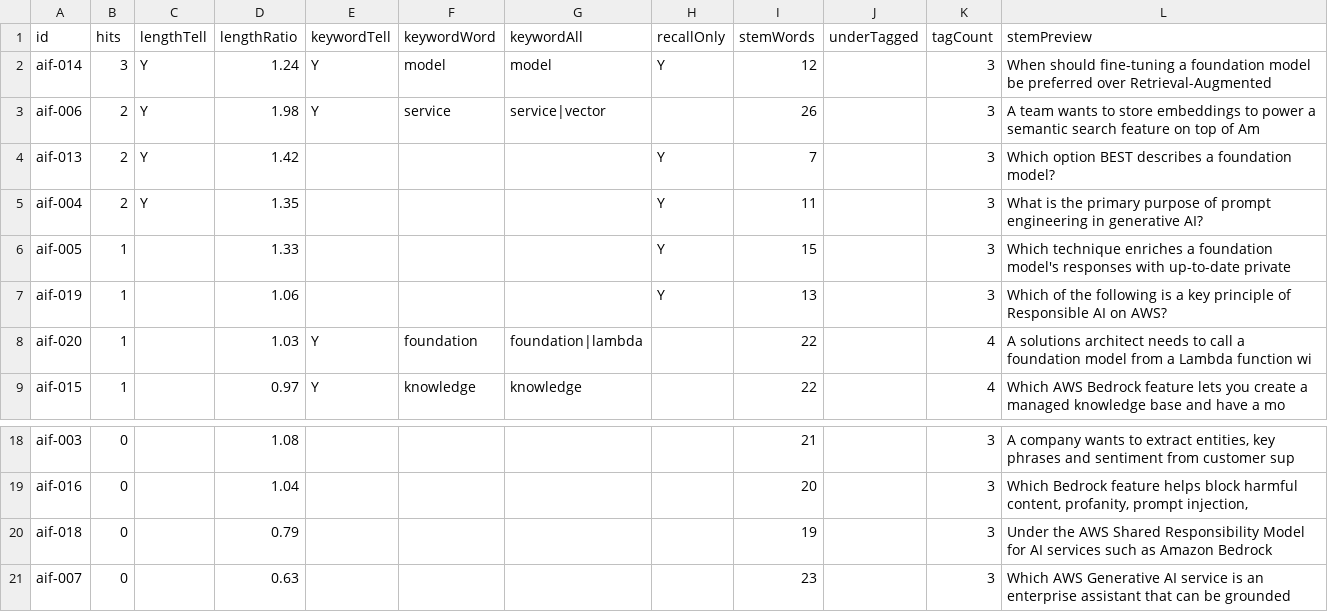
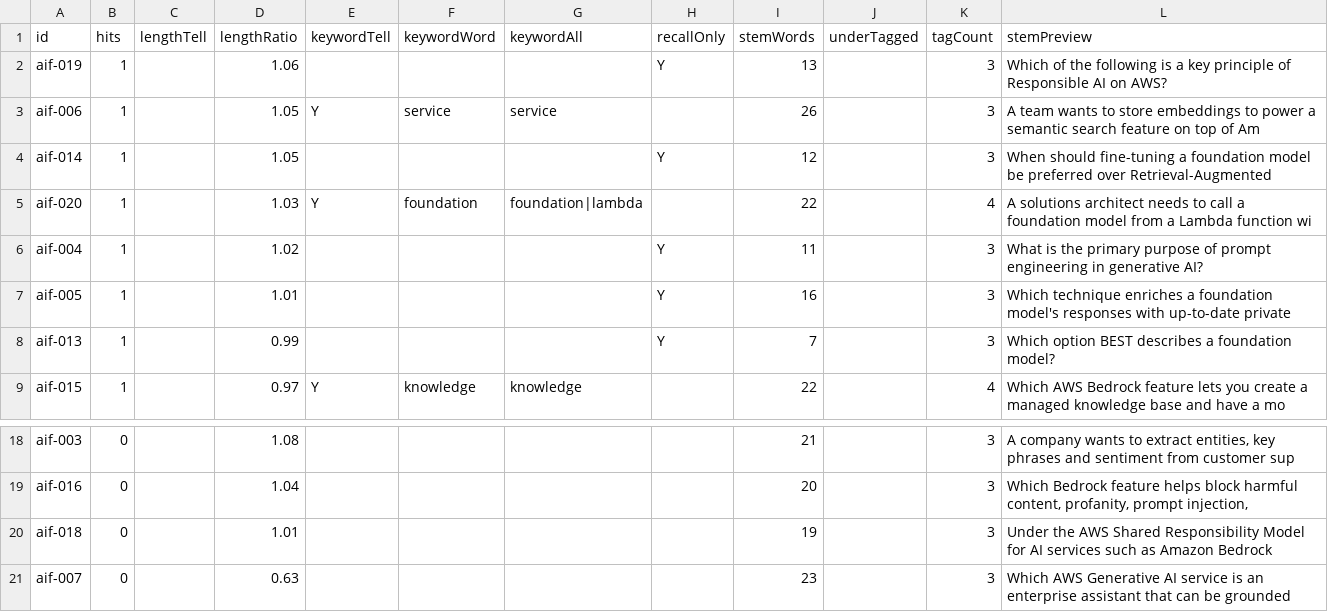
Before and after one commit to daitenkutarojurai-ai/itcertifweb, a CSV file: audits/questions/aws-aif-c01.csv, drawn as a sheet; only a part is shown, gaps mark what is left out.

```diff
--- a/audits/questions/aws-aif-c01.csv
+++ b/audits/questions/aws-aif-c01.csv
@@ -1,9 +1,9 @@
 id,hits,lengthTell,lengthRatio,keywordTell,keywordWord,keywordAll,recallOnly,stemWords,underTagged,tagCount,stemPreview
-"aif-014","3","Y","1.24","Y","model","model","Y","12","","3","When should fine-tuning a foundation model be preferred over Retrieval-Augmented"
-"aif-006","2","Y","1.98","Y","service","service|vector","","26","","3","A team wants to store embeddings to power a semantic search feature on top of Am"
-"aif-013","2","Y","1.42","","","","Y","7","","3","Which option BEST describes a foundation model?"
-"aif-004","2","Y","1.35","","","","Y","11","","3","What is the primary purpose of prompt engineering in generative AI?"
-"aif-005","1","","1.33","","","","Y","15","","3","Which technique enriches a foundation model's responses with up-to-date private "
 "aif-019","1","","1.06","","","","Y","13","","3","Which of the following is a key principle of Responsible AI on AWS?"
+"aif-006","1","","1.05","Y","service","service","","26","","3","A team wants to store embeddings to power a semantic search feature on top of Am"
+"aif-014","1","","1.05","","","","Y","12","","3","When should fine-tuning a foundation model be preferred over Retrieval-Augmented"
 "aif-020","1","","1.03","Y","foundation","foundation|lambda","","22","","4","A solutions architect needs to call a foundation model from a Lambda function wi"
+"aif-004","1","","1.02","","","","Y","11","","3","What is the primary purpose of prompt engineering in generative AI?"
+"aif-005","1","","1.01","","","","Y","16","","3","Which technique enriches a foundation model's responses with up-to-date private "
+"aif-013","1","","0.99","","","","Y","7","","3","Which option BEST describes a foundation model?"
 "aif-015","1","","0.97","Y","knowledge","knowledge","","22","","4","Which AWS Bedrock feature lets you create a managed knowledge base and have a mo"
@@ -19,3 +19,3 @@ id,hits,lengthTell,lengthRatio,keywordTell,keywordWord,keywordAll,recallOnly,ste
 "aif-016","0","","1.04","","","","","20","","3","Which Bedrock feature helps block harmful content, profanity, prompt injection, "
-"aif-018","0","","0.79","","","","","19","","3","Under the AWS Shared Responsibility Model for AI services such as Amazon Bedrock"
+"aif-018","0","","1.01","","","","","19","","3","Under the AWS Shared Responsibility Model for AI services such as Amazon Bedrock"
 "aif-007","0","","0.63","","","","","23","","3","Which AWS Generative AI service is an enterprise assistant that can be grounded "
```
Also changed, not shown: audits/questions/gcp-ace.csv, audits/questions/terraform-003.csv, 3 other files.
